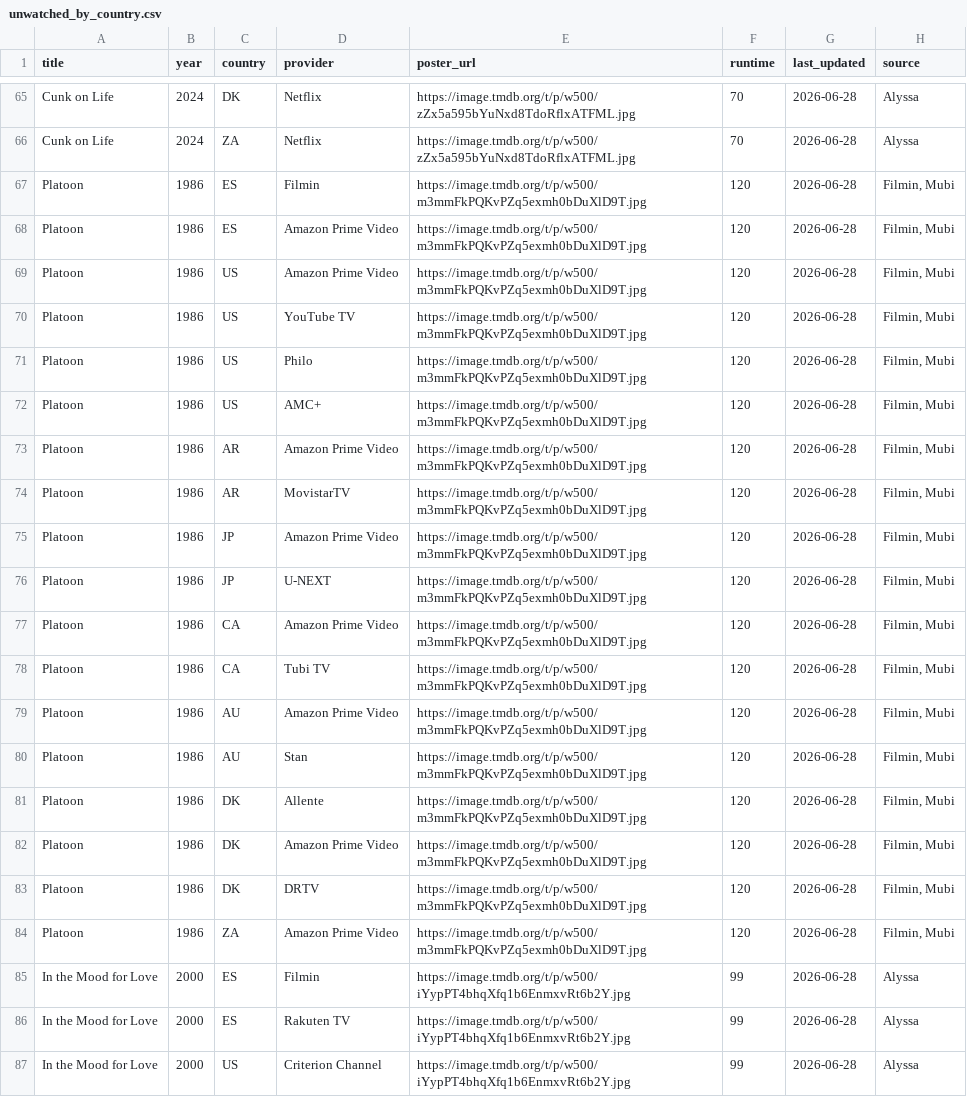
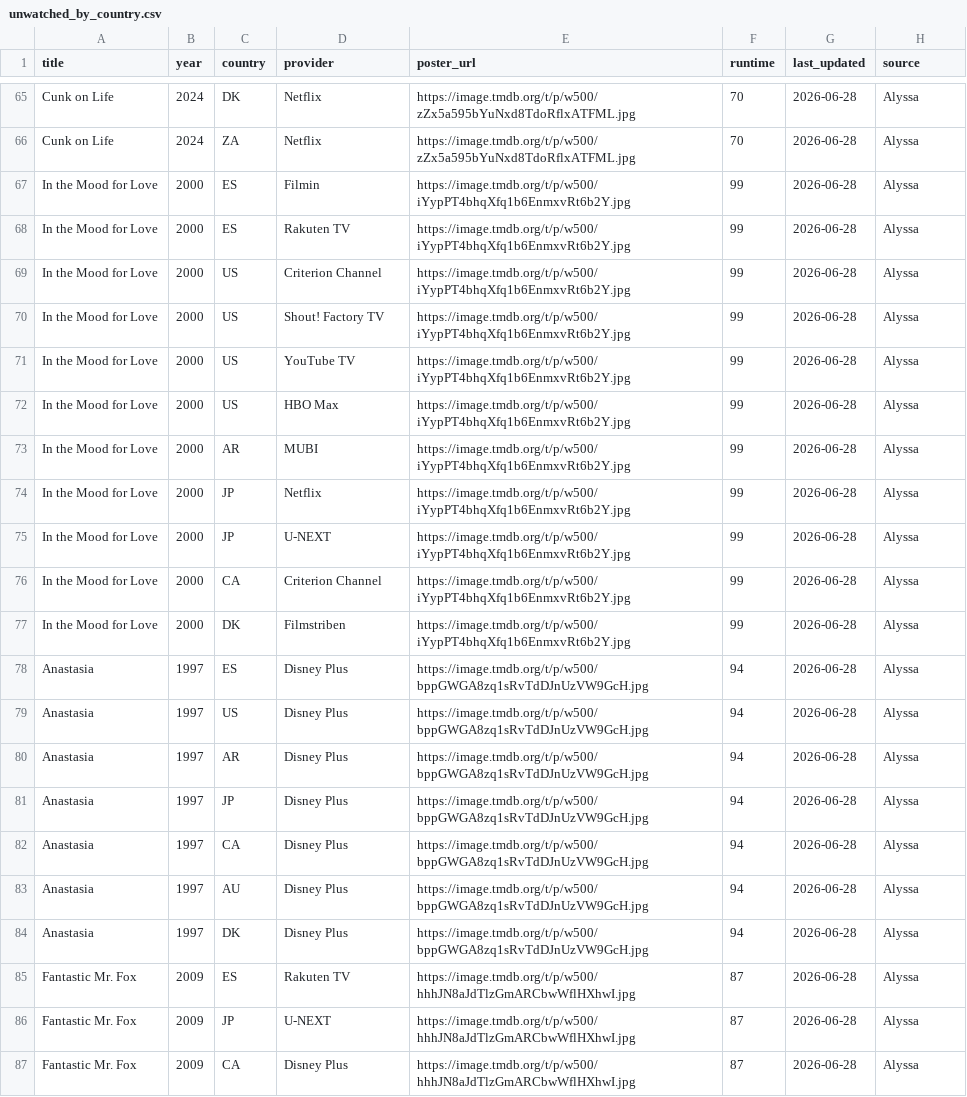
Before and after one commit to bucanero2010/letterboxd-justwatch-vpn, a CSV file: data/unwatched_by_country.csv, drawn as a sheet; only a part is shown, gaps mark what is left out; the shorter side is filled out with more unchanged rows.

Commit message:
Update streaming data [skip ci]

```diff
--- a/data/unwatched_by_country.csv
+++ b/data/unwatched_by_country.csv
@@ -66,20 +66,2 @@ Cunk on Life,2024,DK,Netflix,https://image.tmdb.org/t/p/w500/zZx5a595bYuNxd8TdoR
 Cunk on Life,2024,ZA,Netflix,https://image.tmdb.org/t/p/w500/zZx5a595bYuNxd8TdoRflxATFML.jpg,70,2026-06-28,Alyssa
-Platoon,1986,ES,Filmin,https://image.tmdb.org/t/p/w500/m3mmFkPQKvPZq5exmh0bDuXlD9T.jpg,120,2026-06-28,"Filmin, Mubi"
-Platoon,1986,ES,Amazon Prime Video,https://image.tmdb.org/t/p/w500/m3mmFkPQKvPZq5exmh0bDuXlD9T.jpg,120,2026-06-28,"Filmin, Mubi"
-Platoon,1986,US,Amazon Prime Video,https://image.tmdb.org/t/p/w500/m3mmFkPQKvPZq5exmh0bDuXlD9T.jpg,120,2026-06-28,"Filmin, Mubi"
-Platoon,1986,US,YouTube TV,https://image.tmdb.org/t/p/w500/m3mmFkPQKvPZq5exmh0bDuXlD9T.jpg,120,2026-06-28,"Filmin, Mubi"
-Platoon,1986,US,Philo,https://image.tmdb.org/t/p/w500/m3mmFkPQKvPZq5exmh0bDuXlD9T.jpg,120,2026-06-28,"Filmin, Mubi"
-Platoon,1986,US,AMC+,https://image.tmdb.org/t/p/w500/m3mmFkPQKvPZq5exmh0bDuXlD9T.jpg,120,2026-06-28,"Filmin, Mubi"
-Platoon,1986,AR,Amazon Prime Video,https://image.tmdb.org/t/p/w500/m3mmFkPQKvPZq5exmh0bDuXlD9T.jpg,120,2026-06-28,"Filmin, Mubi"
-Platoon,1986,AR,MovistarTV,https://image.tmdb.org/t/p/w500/m3mmFkPQKvPZq5exmh0bDuXlD9T.jpg,120,2026-06-28,"Filmin, Mubi"
-Platoon,1986,JP,Amazon Prime Video,https://image.tmdb.org/t/p/w500/m3mmFkPQKvPZq5exmh0bDuXlD9T.jpg,120,2026-06-28,"Filmin, Mubi"
-Platoon,1986,JP,U-NEXT,https://image.tmdb.org/t/p/w500/m3mmFkPQKvPZq5exmh0bDuXlD9T.jpg,120,2026-06-28,"Filmin, Mubi"
-Platoon,1986,CA,Amazon Prime Video,https://image.tmdb.org/t/p/w500/m3mmFkPQKvPZq5exmh0bDuXlD9T.jpg,120,2026-06-28,"Filmin, Mubi"
-Platoon,1986,CA,Tubi TV,https://image.tmdb.org/t/p/w500/m3mmFkPQKvPZq5exmh0bDuXlD9T.jpg,120,2026-06-28,"Filmin, Mubi"
-Platoon,1986,AU,Amazon Prime Video,https://image.tmdb.org/t/p/w500/m3mmFkPQKvPZq5exmh0bDuXlD9T.jpg,120,2026-06-28,"Filmin, Mubi"
-Platoon,1986,AU,Stan,https://image.tmdb.org/t/p/w500/m3mmFkPQKvPZq5exmh0bDuXlD9T.jpg,120,2026-06-28,"Filmin, Mubi"
-Platoon,1986,DK,Allente,https://image.tmdb.org/t/p/w500/m3mmFkPQKvPZq5exmh0bDuXlD9T.jpg,120,2026-06-28,"Filmin, Mubi"
-Platoon,1986,DK,Amazon Prime Video,https://image.tmdb.org/t/p/w500/m3mmFkPQKvPZq5exmh0bDuXlD9T.jpg,120,2026-06-28,"Filmin, Mubi"
-Platoon,1986,DK,DRTV,https://image.tmdb.org/t/p/w500/m3mmFkPQKvPZq5exmh0bDuXlD9T.jpg,120,2026-06-28,"Filmin, Mubi"
-Platoon,1986,ZA,Amazon Prime Video,https://image.tmdb.org/t/p/w500/m3mmFkPQKvPZq5exmh0bDuXlD9T.jpg,120,2026-06-28,"Filmin, Mubi"
 In the Mood for Love,2000,ES,Filmin,https://image.tmdb.org/t/p/w500/iYypPT4bhqXfq1b6EnmxvRt6b2Y.jpg,99,2026-06-28,Alyssa
```
Also changed, not shown: 6 other files.
